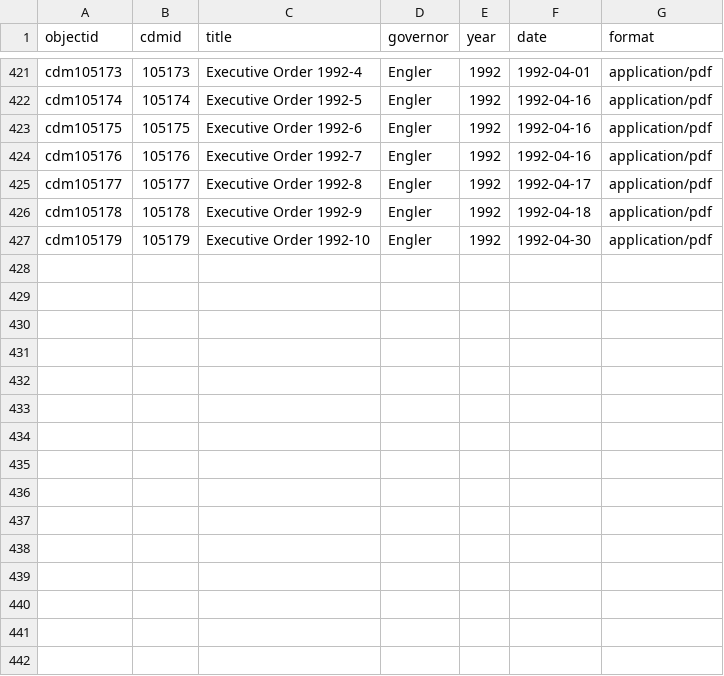
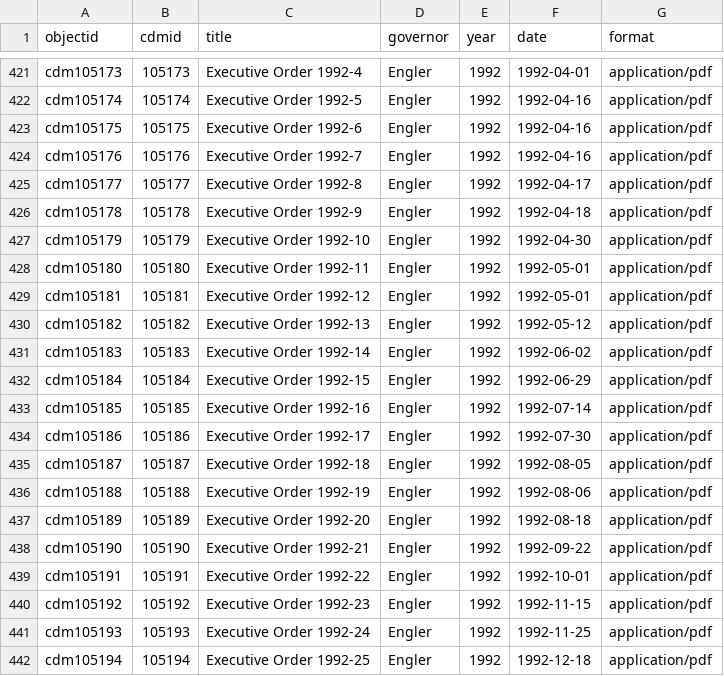
Before and after one commit to libraryofmichigan/executiveorders, a CSV file: _data/eometadata.csv, drawn as a sheet; only a part is shown, gaps mark what is left out.

Commit message:
added 1992 metadata

```diff
--- a/_data/eometadata.csv
+++ b/_data/eometadata.csv
@@ -427 +427,16 @@ cdm105178,105178,Executive Order 1992-9,Engler,1992,1992-04-18,application/pdf
 cdm105179,105179,Executive Order 1992-10,Engler,1992,1992-04-30,application/pdf
+cdm105180,105180,Executive Order 1992-11,Engler,1992,1992-05-01,application/pdf
+cdm105181,105181,Executive Order 1992-12,Engler,1992,1992-05-01,application/pdf
+cdm105182,105182,Executive Order 1992-13,Engler,1992,1992-05-12,application/pdf
+cdm105183,105183,Executive Order 1992-14,Engler,1992,1992-06-02,application/pdf
+cdm105184,105184,Executive Order 1992-15,Engler,1992,1992-06-29,application/pdf
+cdm105185,105185,Executive Order 1992-16,Engler,1992,1992-07-14,application/pdf
+cdm105186,105186,Executive Order 1992-17,Engler,1992,1992-07-30,application/pdf
+cdm105187,105187,Executive Order 1992-18,Engler,1992,1992-08-05,application/pdf
+cdm105188,105188,Executive Order 1992-19,Engler,1992,1992-08-06,application/pdf
+cdm105189,105189,Executive Order 1992-20,Engler,1992,1992-08-18,application/pdf
+cdm105190,105190,Executive Order 1992-21,Engler,1992,1992-09-22,application/pdf
+cdm105191,105191,Executive Order 1992-22,Engler,1992,1992-10-01,application/pdf
+cdm105192,105192,Executive Order 1992-23,Engler,1992,1992-11-15,application/pdf
+cdm105193,105193,Executive Order 1992-24,Engler,1992,1992-11-25,application/pdf
+cdm105194,105194,Executive Order 1992-25,Engler,1992,1992-12-18,application/pdf
```
